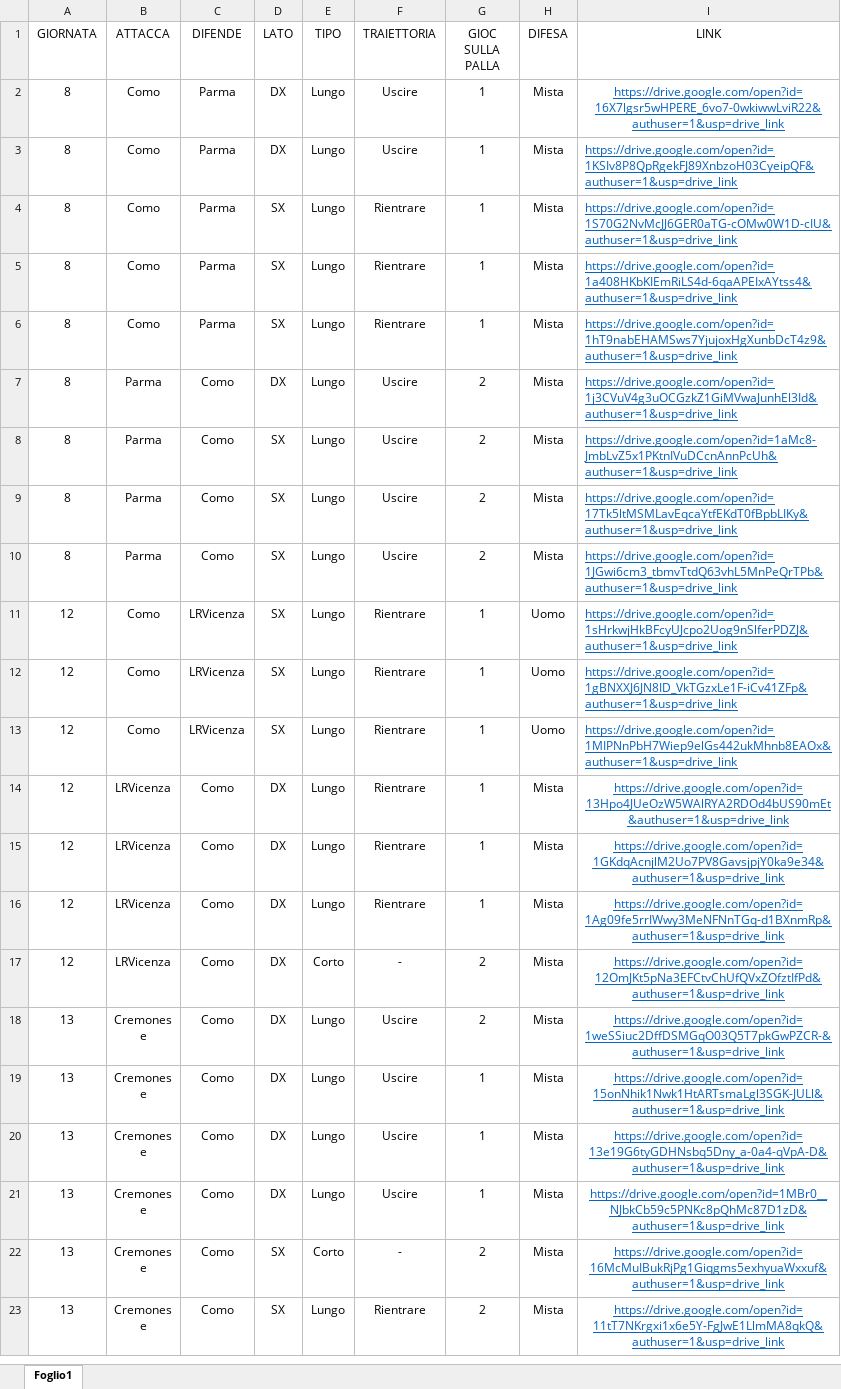
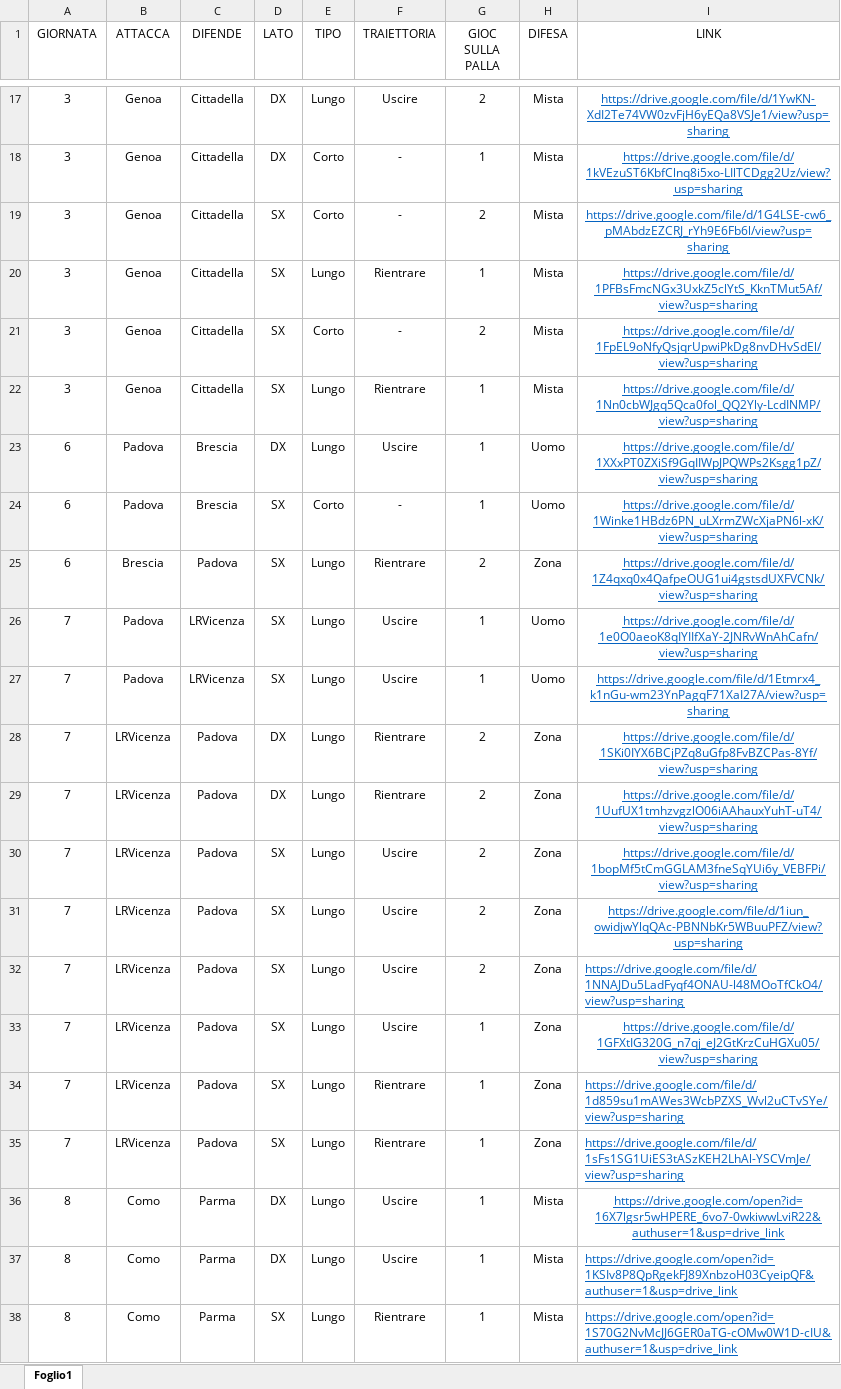
Before and after one commit to elrampa92/VFCu19, an Excel workbook: AVVERSARI/CORNER.xlsx, sheet Foglio1, drawn as a sheet; only a part is shown, gaps mark what is left out; the shorter side is filled out with more unchanged rows; values as stored, in another font and other column widths than the file's, no borders; the diff covers the shown part only; the diff names each change by its address in the sheet, - before the commit and + after, or states it on an @@ line.

```diff
--- a/AVVERSARI/CORNER.xlsx (sheet Foglio1)
+++ b/AVVERSARI/CORNER.xlsx (sheet Foglio1)
+row 17: 3 | Genoa | Cittadella | DX | Lungo | Uscire | 2 | Mista | https://drive.google.com/file/d/1YwKN-XdI2Te74VW0zvFjH6yEQa8VSJe1/view?usp=sharing
+row 18: 3 | Genoa | Cittadella | DX | Corto | - | 1 | Mista | https://drive.google.com/file/d/1kVEzuST6KbfClnq8i5xo-LIlTCDgg2Uz/view?usp=sharing
+row 19: 3 | Genoa | Cittadella | SX | Corto | - | 2 | Mista | https://drive.google.com/file/d/1G4LSE-cw6_pMAbdzEZCRJ_rYh9E6Fb6l/view?usp=sharing
+row 20: 3 | Genoa | Cittadella | SX | Lungo | Rientrare | 1 | Mista | https://drive.google.com/file/d/1PFBsFmcNGx3UxkZ5clYtS_KknTMut5Af/view?usp=sharing
+row 21: 3 | Genoa | Cittadella | SX | Corto | - | 2 | Mista | https://drive.google.com/file/d/1FpEL9oNfyQsjqrUpwiPkDg8nvDHvSdEl/view?usp=sharing
+row 22: 3 | Genoa | Cittadella | SX | Lungo | Rientrare | 1 | Mista | https://drive.google.com/file/d/1Nn0cbWJgq5Qca0fol_QQ2Yly-LcdINMP/view?usp=sharing
+row 23: 6 | Padova | Brescia | DX | Lungo | Uscire | 1 | Uomo | https://drive.google.com/file/d/1XXxPT0ZXiSf9GqIIWpJPQWPs2Ksgg1pZ/view?usp=sharing
+row 24: 6 | Padova | Brescia | SX | Corto | - | 1 | Uomo | https://drive.google.com/file/d/1Winke1HBdz6PN_uLXrmZWcXjaPN6l-xK/view?usp=sharing
+row 25: 6 | Brescia | Padova | SX | Lungo | Rientrare | 2 | Zona | https://drive.google.com/file/d/1Z4qxq0x4QafpeOUG1ui4gstsdUXFVCNk/view?usp=sharing
+row 26: 7 | Padova | LRVicenza | SX | Lungo | Uscire | 1 | Uomo | https://drive.google.com/file/d/1e0O0aeoK8qIYIIfXaY-2JNRvWnAhCafn/view?usp=sharing
+row 27: 7 | Padova | LRVicenza | SX | Lungo | Uscire | 1 | Uomo | https://drive.google.com/file/d/1Etmrx4_k1nGu-wm23YnPagqF71XaI27A/view?usp=sharing
+row 28: 7 | LRVicenza | Padova | DX | Lungo | Rientrare | 2 | Zona | https://drive.google.com/file/d/1SKi0IYX6BCjPZq8uGfp8FvBZCPas-8Yf/view?usp=sharing
+row 29: 7 | LRVicenza | Padova | DX | Lungo | Rientrare | 2 | Zona | https://drive.google.com/file/d/1UufUX1tmhzvgzlO06iAAhauxYuhT-uT4/view?usp=sharing
+row 30: 7 | LRVicenza | Padova | SX | Lungo | Uscire | 2 | Zona | https://drive.google.com/file/d/1bopMf5tCmGGLAM3fneSqYUi6y_VEBFPi/view?usp=sharing
+row 31: 7 | LRVicenza | Padova | SX | Lungo | Uscire | 2 | Zona | https://drive.google.com/file/d/1iun_owidjwYlqQAc-PBNNbKr5WBuuPFZ/view?usp=sharing
+row 32: 7 | LRVicenza | Padova | SX | Lungo | Uscire | 2 | Zona | https://drive.google.com/file/d/1NNAJDu5LadFyqf4ONAU-l48MOoTfCkO4/view?usp=sharing
+row 33: 7 | LRVicenza | Padova | SX | Lungo | Uscire | 1 | Zona | https://drive.google.com/file/d/1GFXtIG320G_n7qj_eJ2GtKrzCuHGXu05/view?usp=sharing
+row 34: 7 | LRVicenza | Padova | SX | Lungo | Rientrare | 1 | Zona | https://drive.google.com/file/d/1d859su1mAWes3WcbPZXS_Wvl2uCTvSYe/view?usp=sharing
+row 35: 7 | LRVicenza | Padova | SX | Lungo | Rientrare | 1 | Zona | https://drive.google.com/file/d/1sFs1SG1UiES3tASzKEH2LhAl-YSCVmJe/view?usp=sharing
```
Also changed, not shown: 79 added rows, 25 edited cells and cell formats elsewhere in this sheet, 5 other files.
